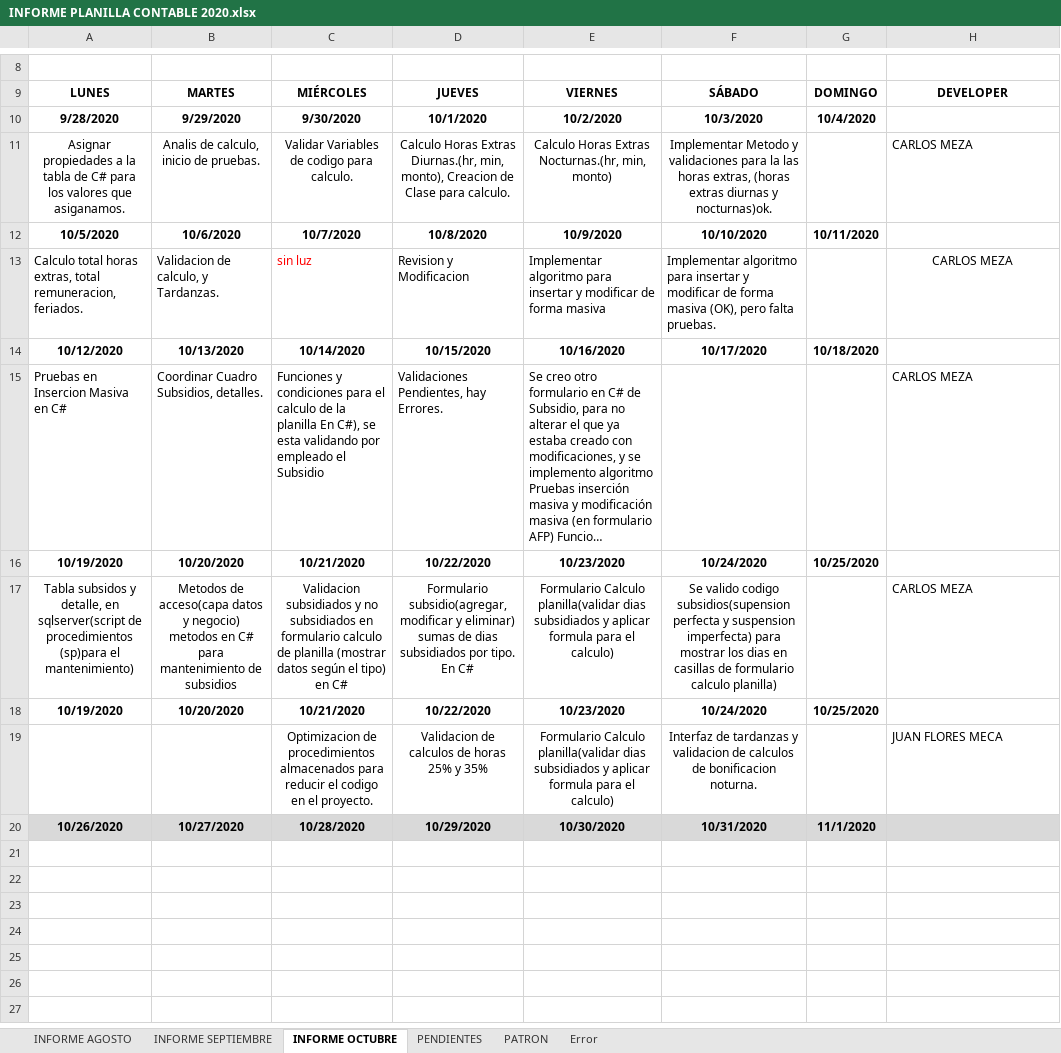
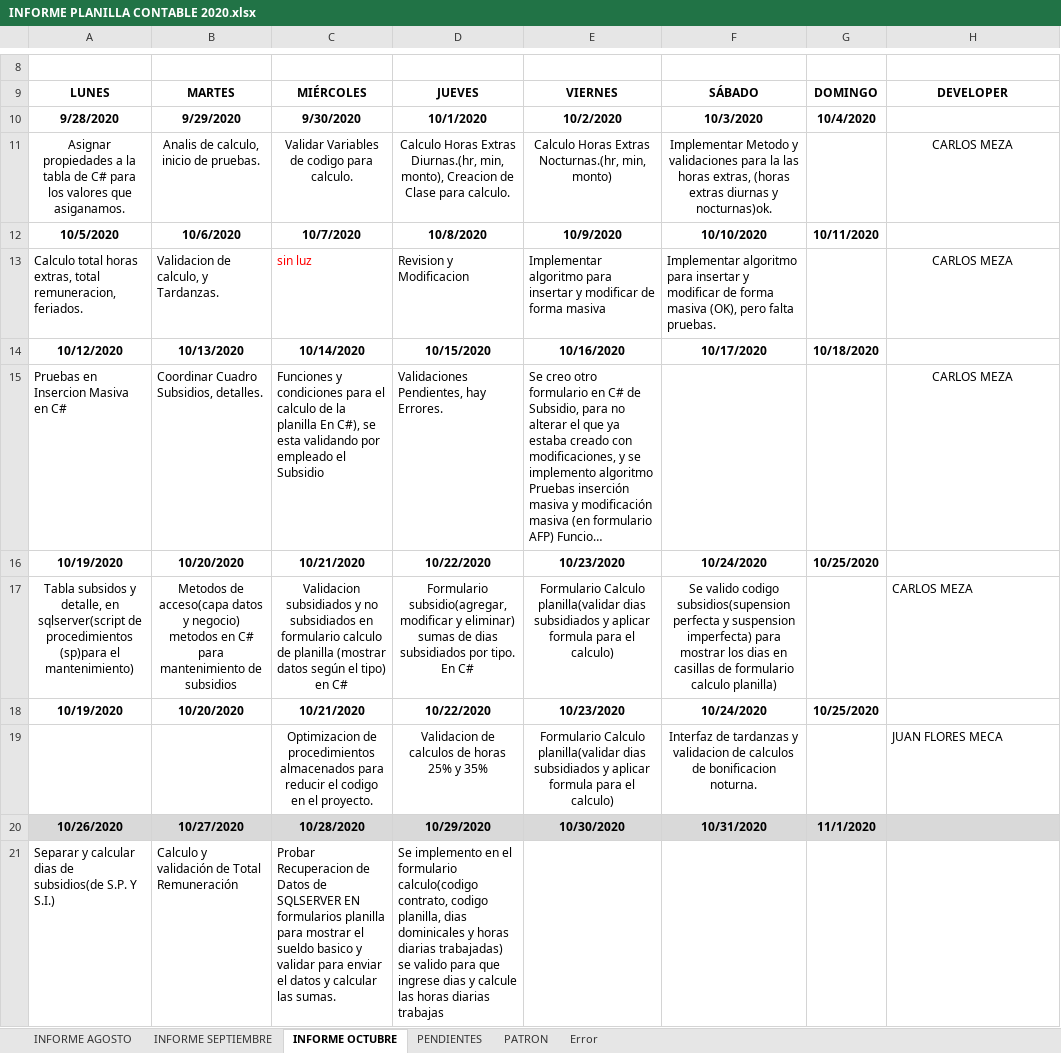
Before and after one commit to lctsistemas/PLANILLACONTABLE, an Excel workbook: INFORME/INFORME PLANILLA CONTABLE 2020.xlsx, sheet INFORME OCTUBRE, drawn as a sheet; only a part is shown, gaps mark what is left out; long unchanged cells end in …; values as stored, in another font and other column widths than the file's, no borders; table styles not drawn; the diff names each change by its address in the sheet, - before the commit and + after, or states it on an @@ line.

Commit message:
informe

```diff
--- a/INFORME/INFORME PLANILLA CONTABLE 2020.xlsx (sheet INFORME OCTUBRE)
+++ b/INFORME/INFORME PLANILLA CONTABLE 2020.xlsx (sheet INFORME OCTUBRE)
-H11 alignment: left
+H11 alignment: center
-H15 alignment: left
+H15 alignment: center
+row 21: Separar y calcular dias de subsidios(de S.P. Y S.I.) | Calculo y validación de Total Remuneración | Probar Recuperacion de Datos de SQLSERVER EN formularios planilla para mostrar el sueldo basico y validar para enviar el datos y calcular las sumas. | Se implemento en el formulario calculo(codigo contrato, codigo planilla, dias dominicales y horas diarias trabajadas) se valido para que ingrese dias y calcule las horas diarias trabajas
```
